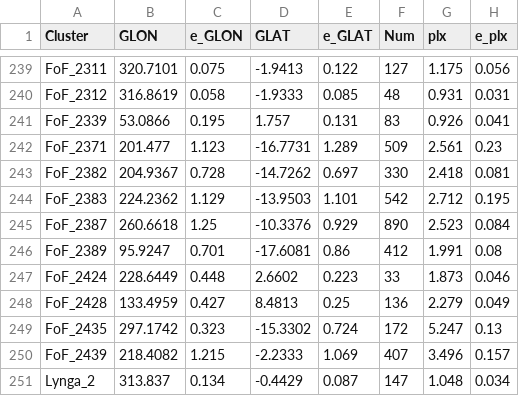
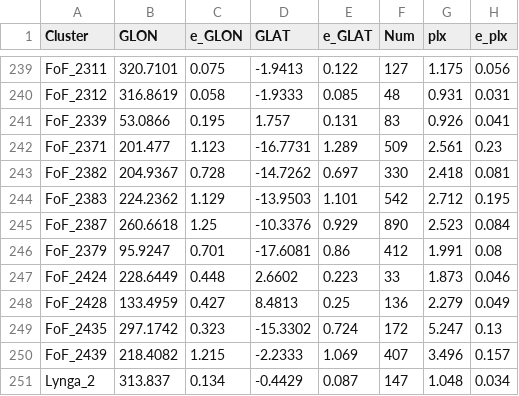
Before and after one commit to ucc23/updt_UCC, a CSV file: databases/HE2022_1.csv, drawn as a sheet; only a part is shown, gaps mark what is left out; the diff names each change by its address in the sheet, - before the commit and + after, or states it on an @@ line.

```diff
--- a/databases/HE2022_1.csv
+++ b/databases/HE2022_1.csv
-A246 (Cluster): FoF_2389
+A246 (Cluster): FoF_2379
```
Also changed, not shown: 4 other files.
